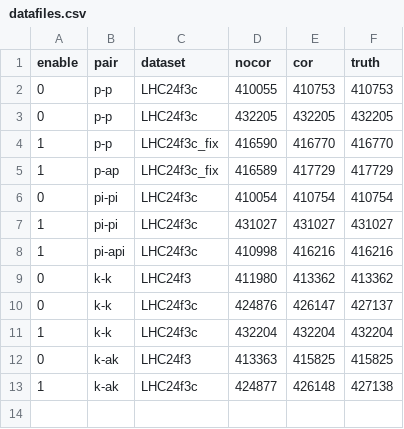
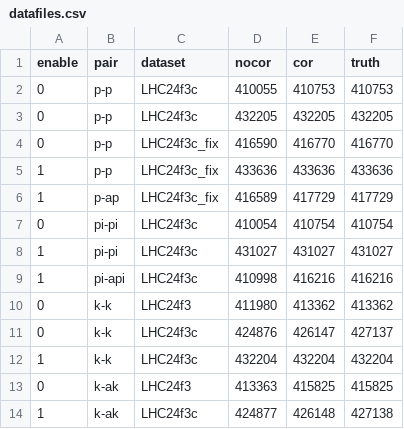
Before and after one commit to davkk/masters-thesis, a CSV file: datafiles.csv, drawn as a sheet.

```diff
--- a/datafiles.csv
+++ b/datafiles.csv
@@ -3,3 +3,4 @@ enable,pair,dataset,nocor,cor,truth
 0,p-p,LHC24f3c,432205,432205,432205
-1,p-p,LHC24f3c_fix,416590,416770,416770
+0,p-p,LHC24f3c_fix,416590,416770,416770
+1,p-p,LHC24f3c_fix,433636,433636,433636
 1,p-ap,LHC24f3c_fix,416589,417729,417729
```
Also changed, not shown: data/chisq-test.tsv, 5 other files.
